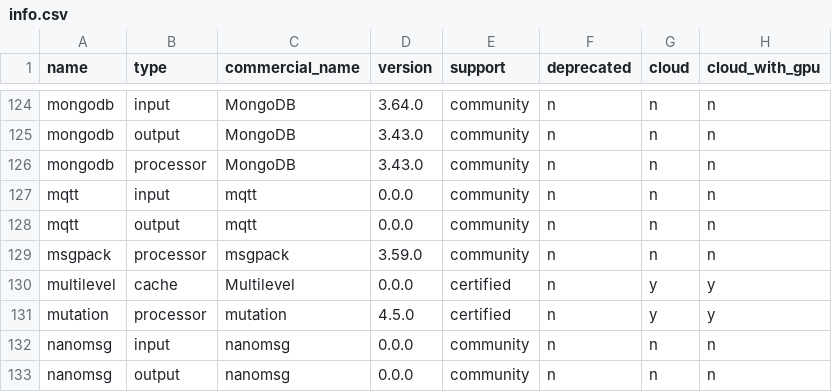
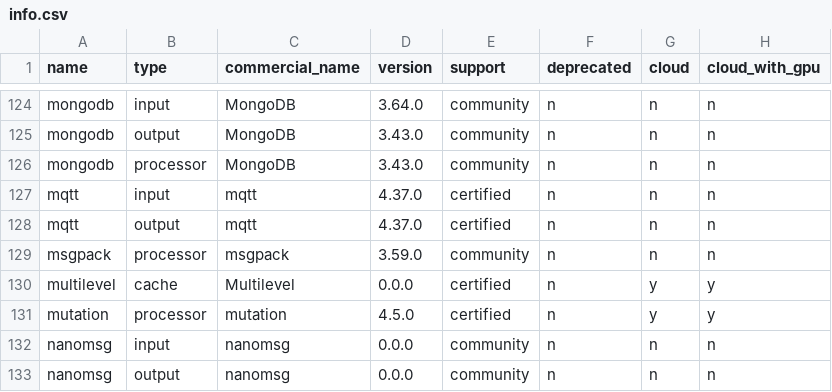
Before and after one commit to cyborginc/connect, a CSV file: internal/plugins/info.csv, drawn as a sheet; only a part is shown, gaps mark what is left out.

Commit message:
Certify MQTT plugin

```diff
--- a/internal/plugins/info.csv
+++ b/internal/plugins/info.csv
@@ -126,4 +126,4 @@ mongodb                   ,output    ,MongoDB                   ,3.43.0  ,commun
 mongodb                   ,processor ,MongoDB                   ,3.43.0  ,community  ,n          ,n     ,n
-mqtt                      ,input     ,mqtt                      ,0.0.0   ,community  ,n          ,n     ,n
-mqtt                      ,output    ,mqtt                      ,0.0.0   ,community  ,n          ,n     ,n
+mqtt                      ,input     ,mqtt                      ,4.37.0  ,certified  ,n          ,n     ,n
+mqtt                      ,output    ,mqtt                      ,4.37.0  ,certified  ,n          ,n     ,n
 msgpack                   ,processor ,msgpack                   ,3.59.0  ,community  ,n          ,n     ,n
```
